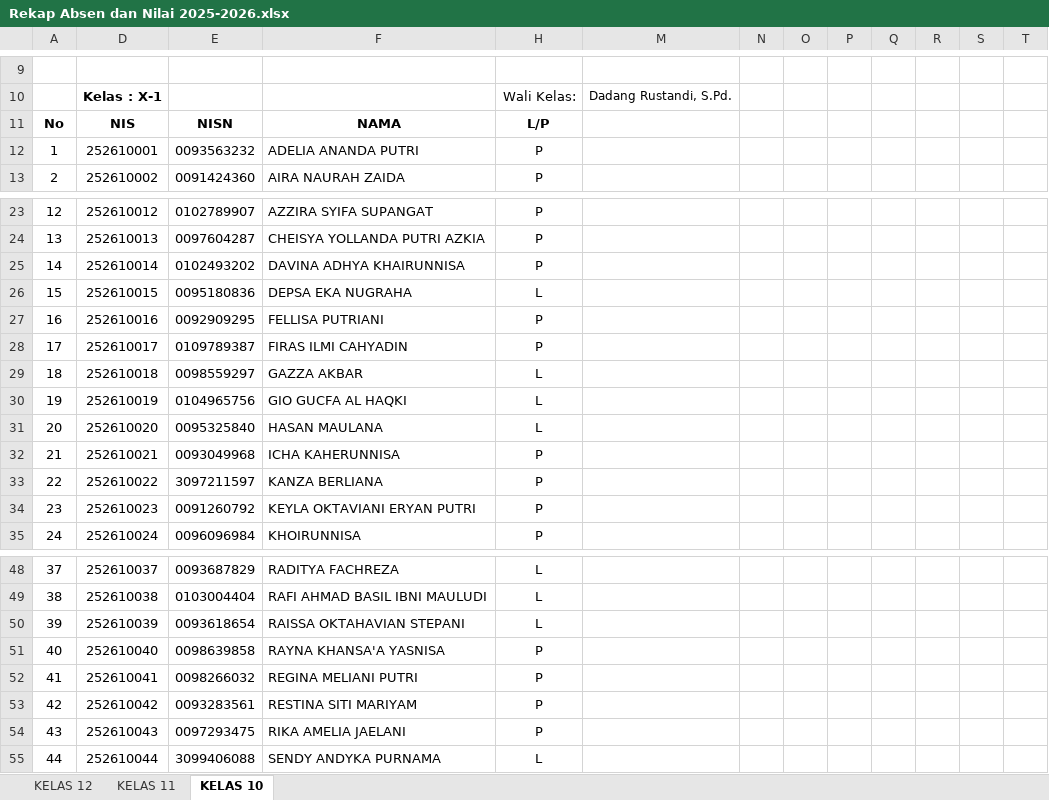
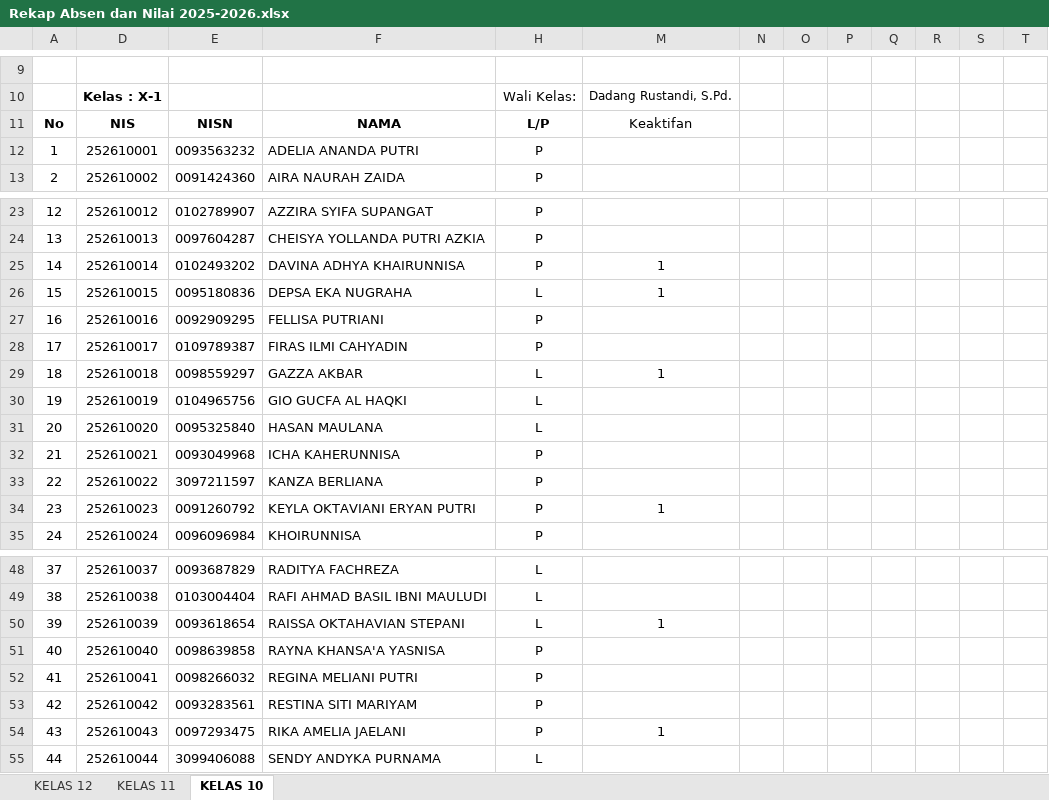
Before and after one commit to natedekaka/proses-belajar-2025-2026, an Excel workbook: Rekap Absen dan Nilai 2025-2026.xlsx, sheet KELAS 10, drawn as a sheet; only a part is shown, gaps mark what is left out; values as stored, in another font and other column widths than the file's, no borders; charts and pictures and conditional formats not drawn; the diff names each change by its address in the sheet, - before the commit and + after, or states it on an @@ line.

```diff
--- a/Rekap Absen dan Nilai 2025-2026.xlsx (sheet KELAS 10)
+++ b/Rekap Absen dan Nilai 2025-2026.xlsx (sheet KELAS 10)
-M11: (empty)
+M11: Keaktifan
-M25:M26: (empty)
+M25:M26: 1
-M29: (empty)
+M29: 1
-M34: (empty)
+M34: 1
-M50: (empty)
+M50: 1
-M54: (empty)
+M54: 1
```
Also changed, not shown: sheet KELAS 11, formulas that keep their value, hidden cells, charts or pictures, 8 other files.
